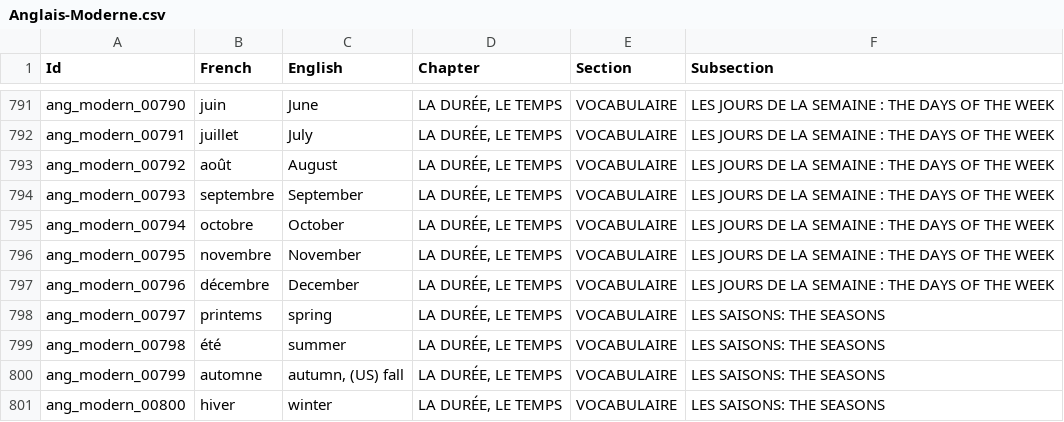
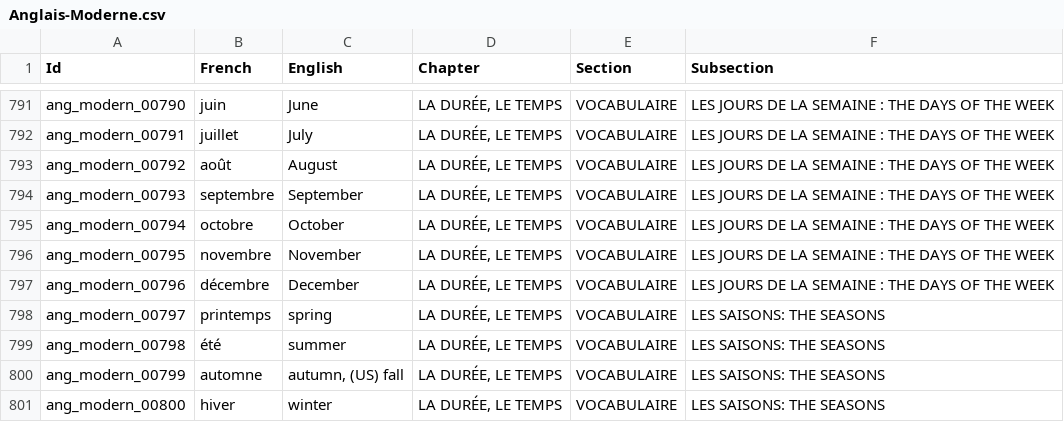
Before and after one commit to tonyaldon/foreign-languages, a CSV file: Anglais-Moderne.csv, drawn as a sheet; only a part is shown, gaps mark what is left out; the diff covers the shown part only.

Commit message:
; Fix typos
* Anglais-Moderne.csv:  Fix typos.

```diff
--- a/Anglais-Moderne.csv
+++ b/Anglais-Moderne.csv
@@ -797,3 +797,3 @@ ang_modern_00795	novembre	November	LA DURÉE, LE TEMPS	VOCABULAIRE	LES JOURS DE
 ang_modern_00796	décembre	December	LA DURÉE, LE TEMPS	VOCABULAIRE	LES JOURS DE LA SEMAINE : THE DAYS OF THE WEEK
-ang_modern_00797	printems	spring	LA DURÉE, LE TEMPS	VOCABULAIRE	LES SAISONS: THE SEASONS
+ang_modern_00797	printemps	spring	LA DURÉE, LE TEMPS	VOCABULAIRE	LES SAISONS: THE SEASONS
 ang_modern_00798	été	summer	LA DURÉE, LE TEMPS	VOCABULAIRE	LES SAISONS: THE SEASONS
```
Also changed, not shown: 7 edited cells elsewhere in this file.
